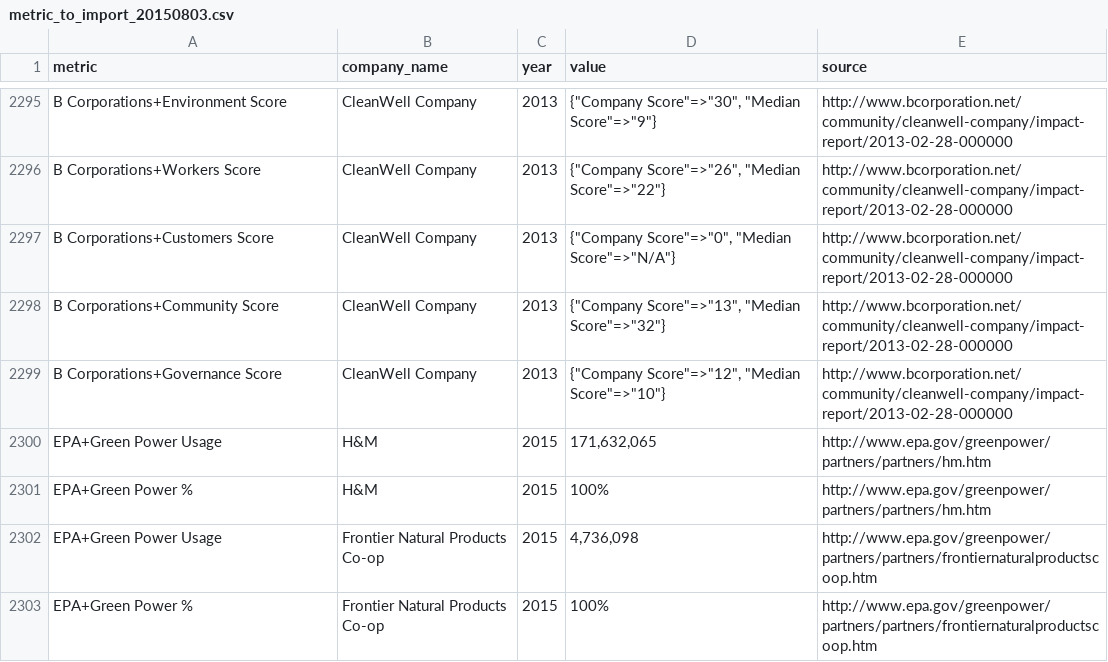
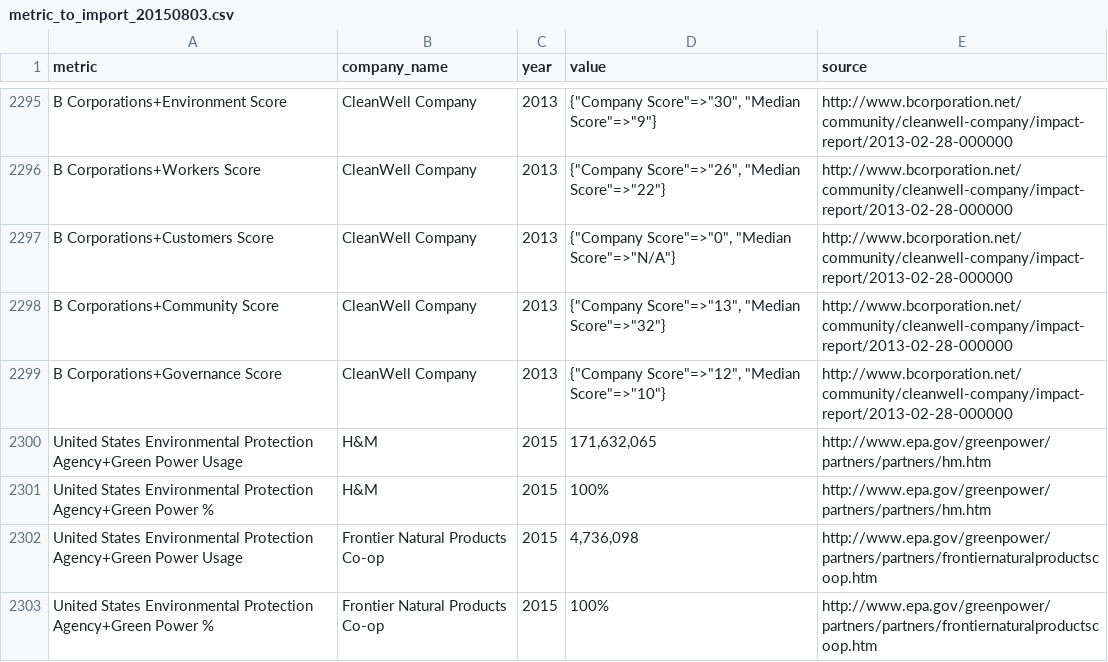
Before and after one commit to wikirate/wikirate, a CSV file: script/metric/csv/metric_to_import_20150803.csv, drawn as a sheet; only a part is shown, gaps mark what is left out; the diff covers the shown part only.

Commit message:
rename pointer.rb, update metric name in csv, reseed task

```diff
--- a/script/metric/csv/metric_to_import_20150803.csv
+++ b/script/metric/csv/metric_to_import_20150803.csv
@@ -2299,5 +2299,5 @@ metric,company_name,year,value,source
 "B Corporations+Governance Score","CleanWell Company","2013","{""Company Score""=>""12"", ""Median Score""=>""10""}","http://www.bcorporation.net/community/cleanwell-company/impact-report/2013-02-28-000000"
-"EPA+Green Power Usage","H&M","2015","171,632,065","http://www.epa.gov/greenpower/partners/partners/hm.htm"
-"EPA+Green Power %","H&M","2015","100%","http://www.epa.gov/greenpower/partners/partners/hm.htm"
-"EPA+Green Power Usage","Frontier Natural Products Co-op","2015","4,736,098","http://www.epa.gov/greenpower/partners/partners/frontiernaturalproductscoop.htm"
-"EPA+Green Power %","Frontier Natural Products Co-op","2015","100%","http://www.epa.gov/greenpower/partners/partners/frontiernaturalproductscoop.htm"
+"United States Environmental Protection Agency+Green Power Usage","H&M","2015","171,632,065","http://www.epa.gov/greenpower/partners/partners/hm.htm"
+"United States Environmental Protection Agency+Green Power %","H&M","2015","100%","http://www.epa.gov/greenpower/partners/partners/hm.htm"
+"United States Environmental Protection Agency+Green Power Usage","Frontier Natural Products Co-op","2015","4,736,098","http://www.epa.gov/greenpower/partners/partners/frontiernaturalproductscoop.htm"
+"United States Environmental Protection Agency+Green Power %","Frontier Natural Products Co-op","2015","100%","http://www.epa.gov/greenpower/partners/partners/frontiernaturalproductscoop.htm"
```
Also changed, not shown: 24 edited cells elsewhere in this file, 5 other files.
